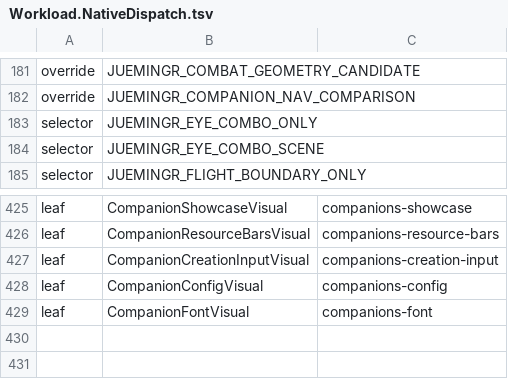
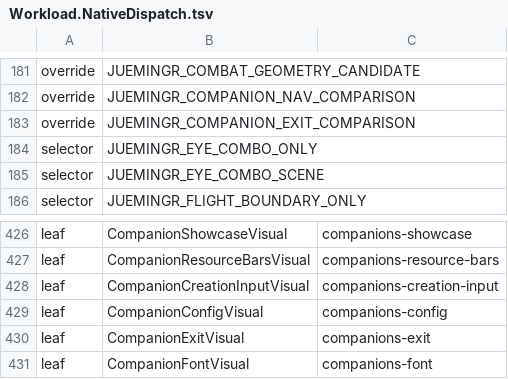
Before and after one commit to Kuroneko2020/JueMingR, a TSV file: eng/Workload.NativeDispatch.tsv, drawn as a sheet; only a part is shown, gaps mark what is left out.

```diff
--- a/eng/Workload.NativeDispatch.tsv
+++ b/eng/Workload.NativeDispatch.tsv
@@ -182,2 +182,3 @@ override	JUEMINGR_COMBAT_GEOMETRY_CANDIDATE
 override	JUEMINGR_COMPANION_NAV_COMPARISON
+override	JUEMINGR_COMPANION_EXIT_COMPARISON
 selector	JUEMINGR_EYE_COMBO_ONLY
@@ -428,2 +429,3 @@ leaf	CompanionCreationInputVisual	companions-creation-input
 leaf	CompanionConfigVisual	companions-config
+leaf	CompanionExitVisual	companions-exit
 leaf	CompanionFontVisual	companions-font
```
Also changed, not shown: 6 other files.
